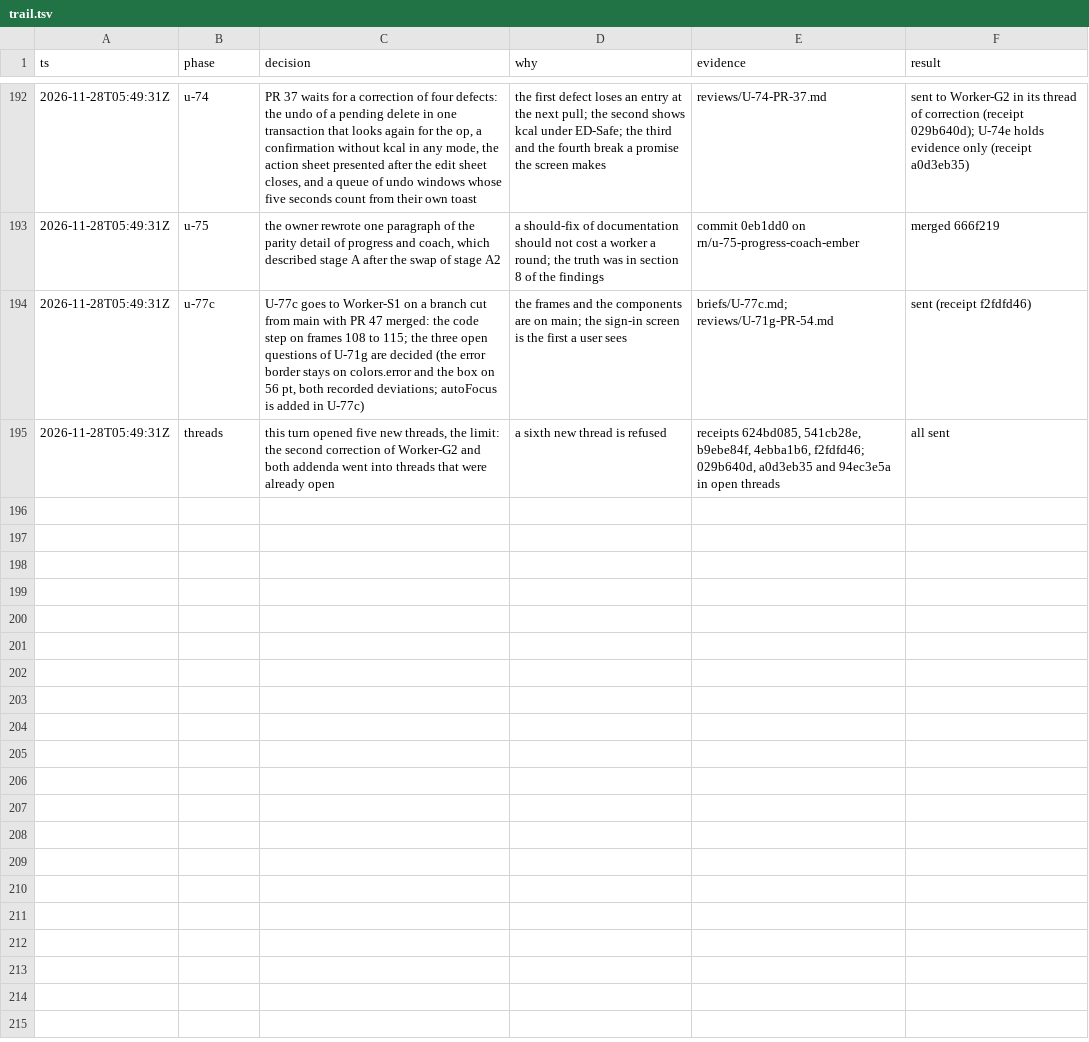
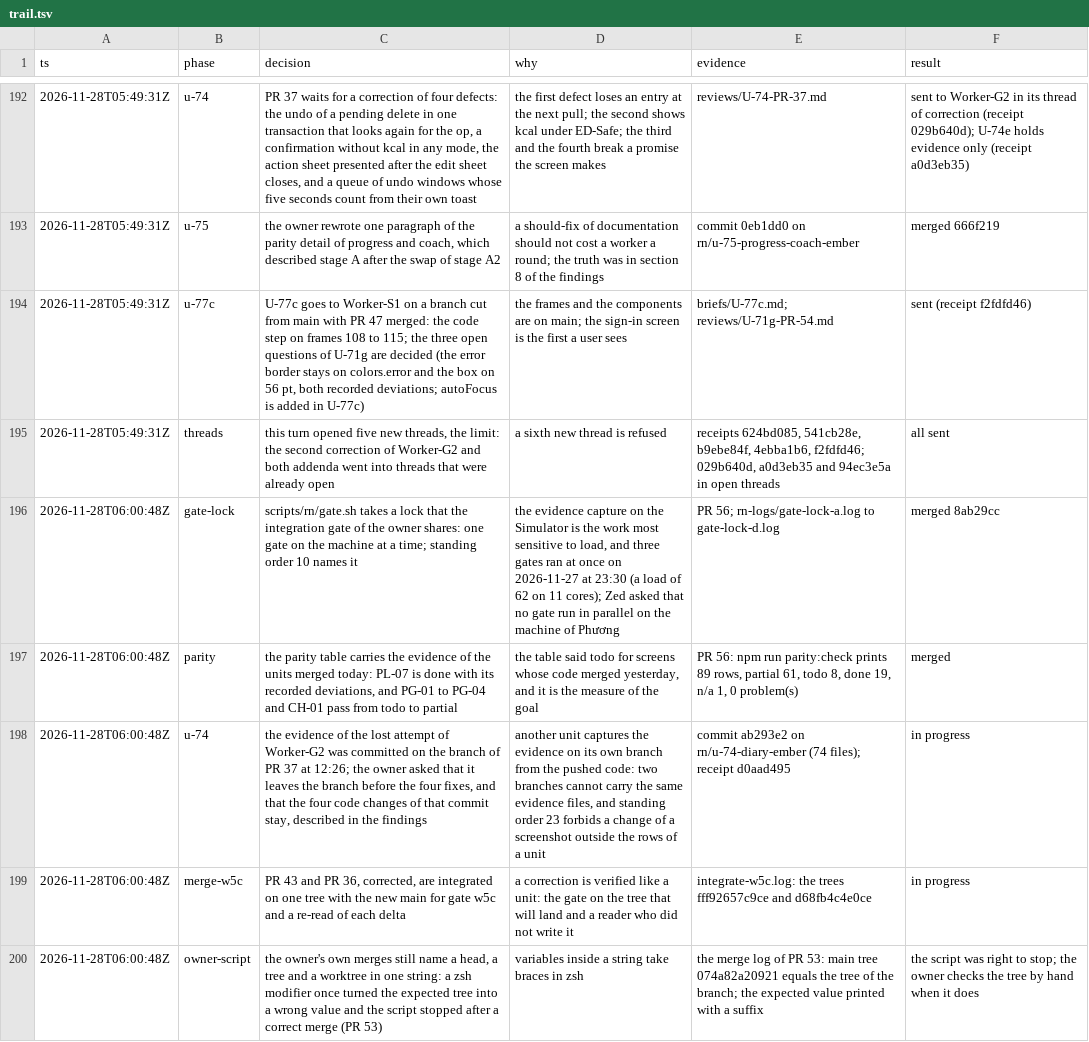
Before and after one commit to phuongddx/cal-ai-coach-app, a TSV file: docs/rn-migration/trail.tsv, drawn as a sheet; only a part is shown, gaps mark what is left out; the diff names each change by its address in the sheet, - before the commit and + after, or states it on an @@ line.

Commit message:
docs(rn): PR 56 landed (the gate lock, the parity rows); the corrections of PR 43 and PR 36 under gate and re-read; the evidence on PR 37 asked to leave

```diff
--- a/docs/rn-migration/trail.tsv
+++ b/docs/rn-migration/trail.tsv
+row 196: 2026-11-28T06:00:48Z | gate-lock | scripts/rn/gate.sh takes a lock that the integration gate of the owner shares: one gate on the machine at a time; standing order 10 names it | the evidence capture on the Simulator is the work most sensitive to load, and three gates ran at once on 2026-11-27 at 23:30 (a load of 62 on 11 cores); Zed asked that no gate run in parallel on the machine of Phương | PR 56; rn-logs/gate-lock-a.log to gate-lock-d.log | merged 8ab29cc
+row 197: 2026-11-28T06:00:48Z | parity | the parity table carries the evidence of the units merged today: PL-07 is done with its recorded deviations, and PG-01 to PG-04 and CH-01 pass from todo to partial | the table said todo for screens whose code merged yesterday, and it is the measure of the goal | PR 56: npm run parity:check prints 89 rows, partial 61, todo 8, done 19, n/a 1, 0 problem(s) | merged
+row 198: 2026-11-28T06:00:48Z | u-74 | the evidence of the lost attempt of Worker-G2 was committed on the branch of PR 37 at 12:26; the owner asked that it leaves the branch before the four fixes, and that the four code changes of that commit stay, described in the findings | another unit captures the evidence on its own branch from the pushed code: two branches cannot carry the same evidence files, and standing order 23 forbids a change of a screenshot outside the rows of a unit | commit ab293e2 on rn/u-74-diary-ember (74 files); receipt d0aad495 | in progress
+row 199: 2026-11-28T06:00:48Z | merge-w5c | PR 43 and PR 36, corrected, are integrated on one tree with the new main for gate w5c and a re-read of each delta | a correction is verified like a unit: the gate on the tree that will land and a reader who did not write it | integrate-w5c.log: the trees fff92657c9ce and d68fb4c4e0ce | in progress
+row 200: 2026-11-28T06:00:48Z | owner-script | the owner's own merges still name a head, a tree and a worktree in one string: a zsh modifier once turned the expected tree into a wrong value and the script stopped after a correct merge (PR 53) | variables inside a string take braces in zsh | the merge log of PR 53: main tree 074a82a20921 equals the tree of the branch; the expected value printed with a suffix | the script was right to stop; the owner checks the tree by hand when it does
```
Also changed, not shown: docs/rn-migration/ledger.tsv.
